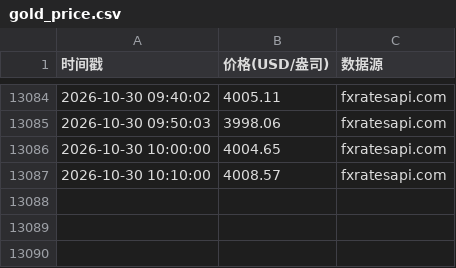
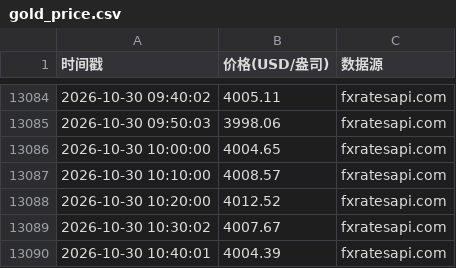
Before and after one commit to oneRede/shell-scripts, a CSV file: gold/data/gold_price.csv, drawn as a sheet; only a part is shown, gaps mark what is left out; the diff names each change by its address in the sheet, - before the commit and + after, or states it on an @@ line.

```diff
--- a/gold/data/gold_price.csv
+++ b/gold/data/gold_price.csv
+row 13088: 2026-10-30 10:20:00 | 4012.52 | fxratesapi.com
+row 13089: 2026-10-30 10:30:02 | 4007.67 | fxratesapi.com
+row 13090: 2026-10-30 10:40:01 | 4004.39 | fxratesapi.com
```
Also changed, not shown: lithium/data/lithium_price.csv, 7 other files.
